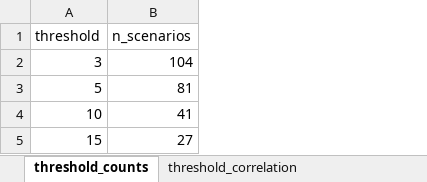
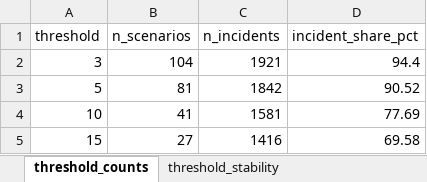
Before and after one commit to mtu55/PrivacyMort, an Excel workbook: results/sensitivity_analysis.xlsx, sheet threshold_counts, drawn as a sheet; values as stored, in another font and other column widths than the file's, no borders; the diff names each change by its address in the sheet, - before the commit and + after, or states it on an @@ line.

```diff
--- a/results/sensitivity_analysis.xlsx (sheet threshold_counts)
+++ b/results/sensitivity_analysis.xlsx (sheet threshold_counts)
-sheet tab: threshold_correlation
+sheet tab: threshold_stability
+column C (n_incidents), rows 2-5: 1921 | 1842 | 1581 | 1416
+column D (incident_share_pct), rows 2-5: 94.4 | 90.52 | 77.69 | 69.58
```
Also changed, not shown: sheet threshold_stability, sheet scale_correlation, other sheet tabs, 1 other file.
